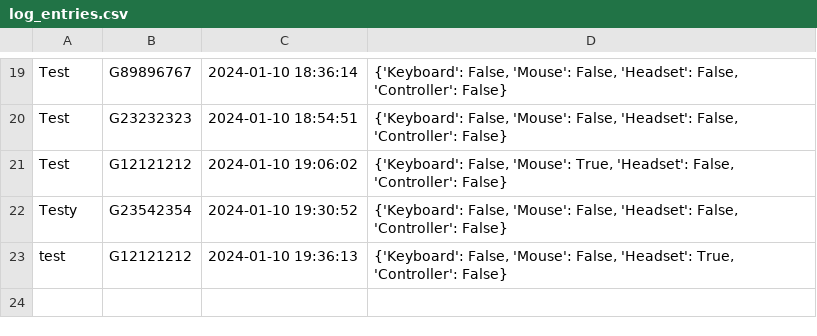
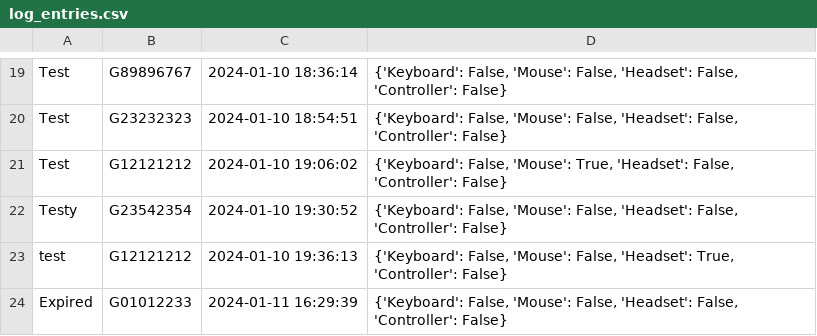
Before and after one commit to MarioDS15/Room-Manager, a CSV file: log_entries.csv, drawn as a sheet; only a part is shown, gaps mark what is left out; the diff names each change by its address in the sheet, - before the commit and + after, or states it on an @@ line.

```diff
--- a/log_entries.csv
+++ b/log_entries.csv
+row 24: Expired | G01012233 | 2024-01-11 16:29:39 | {'Keyboard': False, 'Mouse': False, 'Headset': False, 'Controller': False}
```
Also changed, not shown: 3 other files.
